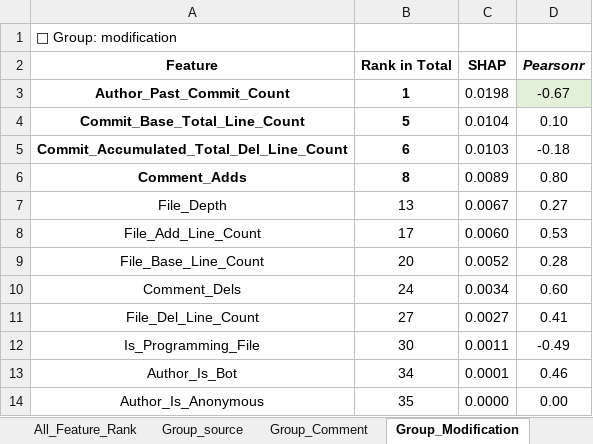
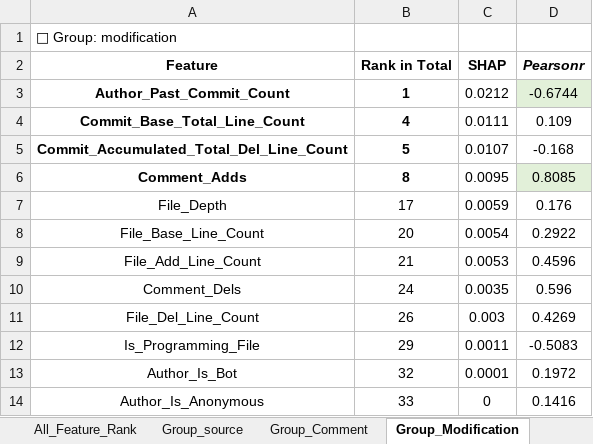
Before and after one commit to brinnarlyne8585/AIReviewActionAnalysis, an Excel workbook: statistics/RQ3/AI_Specific_Model.xlsx, sheet Group_Modification, drawn as a sheet; values as stored, in another font and other column widths than the file's, no borders; removed rows and columns are numbered as before the commit, all else as after; the diff names each change by its address in the sheet, - before the commit and + after, or states it on an @@ line.

```diff
--- a/statistics/RQ3/AI_Specific_Model.xlsx (sheet Group_Modification)
+++ b/statistics/RQ3/AI_Specific_Model.xlsx (sheet Group_Modification)
-C3 (SHAP): 0.0198
+C3 (SHAP): 0.0212
-D3 (Pearsonr): -0.67
+D3 (Pearsonr): -0.6744
-B4 (Rank in Total): 5
+B4 (Rank in Total): 4
-C4 (SHAP): 0.0104
+C4 (SHAP): 0.0111
-D4 (Pearsonr): 0.10
+D4 (Pearsonr): 0.109
-B5 (Rank in Total): 6
+B5 (Rank in Total): 5
-C5 (SHAP): 0.0103
+C5 (SHAP): 0.0107
-D5 (Pearsonr): -0.18
+D5 (Pearsonr): -0.168
-C6 (SHAP): 0.0089
+C6 (SHAP): 0.0095
-D6 (Pearsonr): 0.80
+D6 (Pearsonr): 0.8085
-D6 fill: none
+D6 fill: #E2F0D9
-B7 (Rank in Total): 13
+B7 (Rank in Total): 17
-C7 (SHAP): 0.0067
+C7 (SHAP): 0.0059
-D7 (Pearsonr): 0.27
+D7 (Pearsonr): 0.176
-row 8: File_Add_Line_Count | 17 | 0.0060 | 0.53
-C8 (SHAP): 0.0052
+C8 (SHAP): 0.0054
-D8 (Pearsonr): 0.28
+D8 (Pearsonr): 0.2922
+row 9: File_Add_Line_Count | 21 | 0.0053 | 0.4596
-C10 (SHAP): 0.0034
+C10 (SHAP): 0.0035
-D10 (Pearsonr): 0.60
+D10 (Pearsonr): 0.596
-B11 (Rank in Total): 27
+B11 (Rank in Total): 26
-C11 (SHAP): 0.0027
+C11 (SHAP): 0.003
-D11 (Pearsonr): 0.41
+D11 (Pearsonr): 0.4269
-B12 (Rank in Total): 30
+B12 (Rank in Total): 29
-D12 (Pearsonr): -0.49
+D12 (Pearsonr): -0.5083
-B13 (Rank in Total): 34
+B13 (Rank in Total): 32
-D13 (Pearsonr): 0.46
+D13 (Pearsonr): 0.1972
-B14 (Rank in Total): 35
+B14 (Rank in Total): 33
-C14 (SHAP): 0.0000
+C14 (SHAP): 0
-D14 (Pearsonr): 0.00
+D14 (Pearsonr): 0.1416
```
Also changed, not shown: sheet All_Feature_Rank, sheet Final Table, sheet Group_source, sheet Group_Comment, sheet SHAP Summary, sheet Group_repo, 3 other files.
